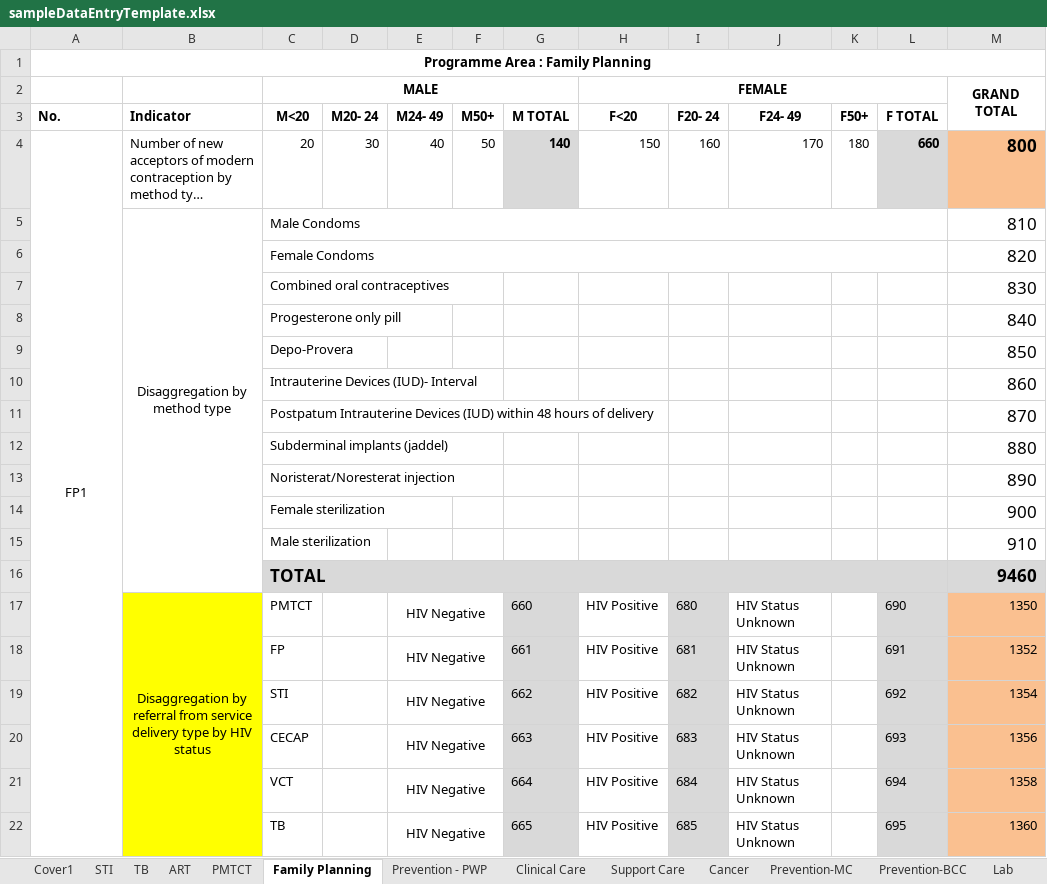
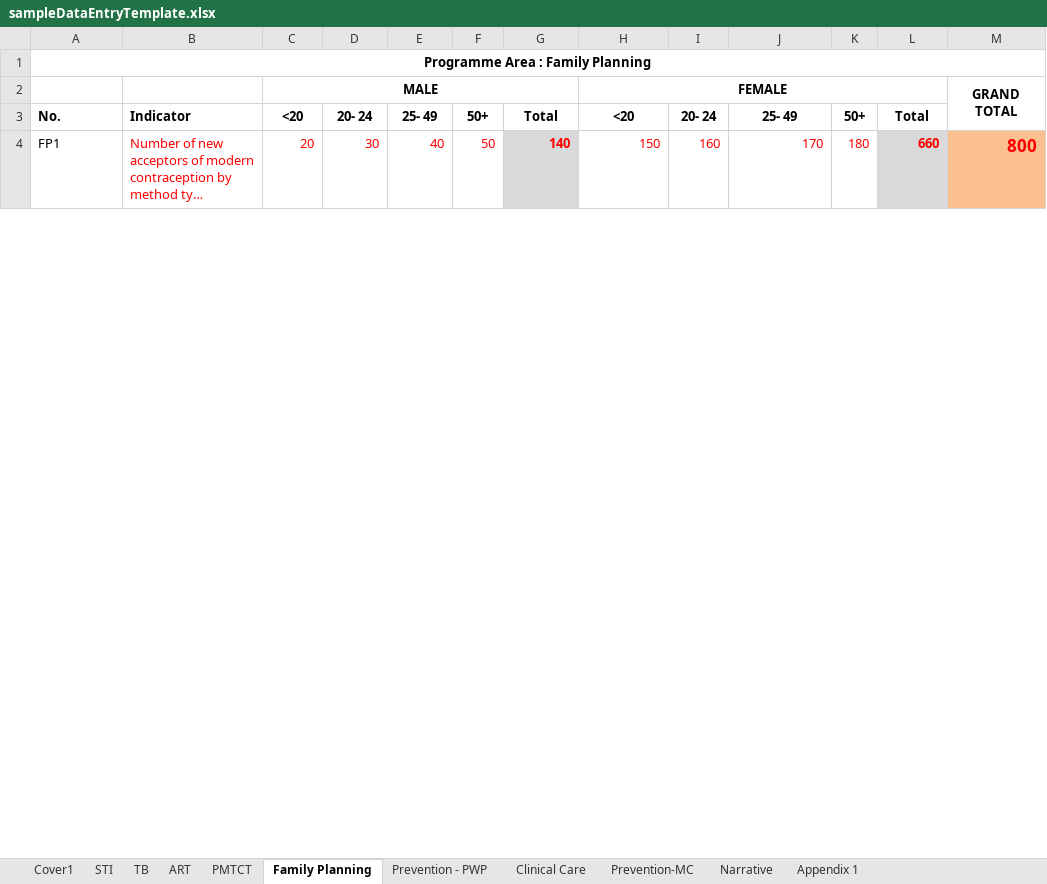
Before and after one commit to mk-jhpiego/xl-template-reader, an Excel workbook: template-reader/template-reader/staticdata/sampleDataEntryTemplate.xlsx, sheet Family Planning, drawn as a sheet; only a part is shown; long unchanged cells end in …; values as stored, in another font and other column widths than the file's, no borders; removed rows and columns are numbered as before the commit, all else as after; the diff covers the shown part only; the diff names each change by its address in the sheet, - before the commit and + after, or states it on an @@ line.

```diff
--- a/template-reader/template-reader/staticdata/sampleDataEntryTemplate.xlsx (sheet Family Planning)
+++ b/template-reader/template-reader/staticdata/sampleDataEntryTemplate.xlsx (sheet Family Planning)
-sheet tab: Support Care
-sheet tab: Cancer
-sheet tab: Prevention-BCC
-sheet tab: Lab
-C3: M<20
+C3: <20
-D3: M20- 24
+D3: 20- 24
-E3: M24- 49
+E3: 25- 49
-F3: M50+
+F3: 50+
-G3: M TOTAL
+G3: Total
-H3: F<20
+H3: <20
-I3: F20- 24
+I3: 20- 24
-J3: F24- 49
+J3: 25- 49
-K3: F50+
+K3: 50+
-L3: F TOTAL
+L3: Total
-A4 alignment: center
+A4 alignment: left
-A4:A25 merged
-B4:M4 text colour: black
+B4:M4 text colour: #FF0000
-row 5:  | Disaggregation by method type | Male Condoms |  |  |  |  |  |  |  |  |  | 810
-row 6:  |  | Female Condoms |  |  |  |  |  |  |  |  |  | 820
-row 7:  |  | Combined oral contraceptives |  |  |  |  |  |  |  |  |  | 830
-row 8:  |  | Progesterone only pill |  |  |  |  |  |  |  |  |  | 840
-row 9:  |  | Depo-Provera |  |  |  |  |  |  |  |  |  | 850
-row 10:  |  | Intrauterine Devices (IUD)- Interval |  |  |  |  |  |  |  |  |  | 860
-row 11:  |  | Postpatum Intrauterine Devices (IUD) within 48 hours of delivery |  |  |  |  |  |  |  |  |  | 870
-row 12:  |  | Subderminal implants (jaddel) |  |  |  |  |  |  |  |  |  | 880
-row 13:  |  | Noristerat/Noresterat injection |  |  |  |  |  |  |  |  |  | 890
-row 14:  |  | Female sterilization |  |  |  |  |  |  |  |  |  | 900
-row 15:  |  | Male sterilization |  |  |  |  |  |  |  |  |  | 910
-row 16:  |  | TOTAL |  |  |  |  |  |  |  |  |  | 9460
-row 17:  | Disaggregation by referral from service delivery type by HIV status | PMTCT |  | HIV Negative |  | 660 | HIV Positive | 680 | HIV Status Unknown |  | 690 | 1350
-row 18:  |  | FP |  | HIV Negative |  | 661 | HIV Positive | 681 | HIV Status Unknown |  | 691 | 1352
-row 19:  |  | STI |  | HIV Negative |  | 662 | HIV Positive | 682 | HIV Status Unknown |  | 692 | 1354
-row 20:  |  | CECAP |  | HIV Negative |  | 663 | HIV Positive | 683 | HIV Status Unknown |  | 693 | 1356
-row 21:  |  | VCT |  | HIV Negative |  | 664 | HIV Positive | 684 | HIV Status Unknown |  | 694 | 1358
-row 22:  |  | TB |  | HIV Negative |  | 665 | HIV Positive | 685 | HIV Status Unknown |  | 695 | 1360
```
Also changed, not shown: 29 added rows, 23 removed rows, 8 edited cells and cell formats elsewhere in this sheet, sheet ART, sheet PMTCT, sheet STI, sheet Clinical Care, sheet Cover1, sheet TB, other sheet tabs, formulas that keep their value, template-reader/template-reader/staticdata/sampleTemplate.xlsx, 11 other files.
